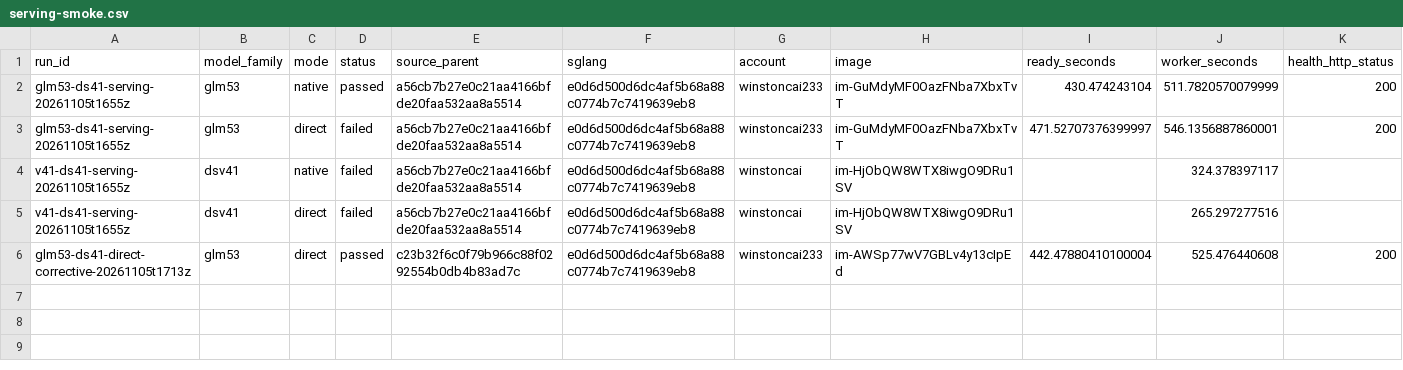
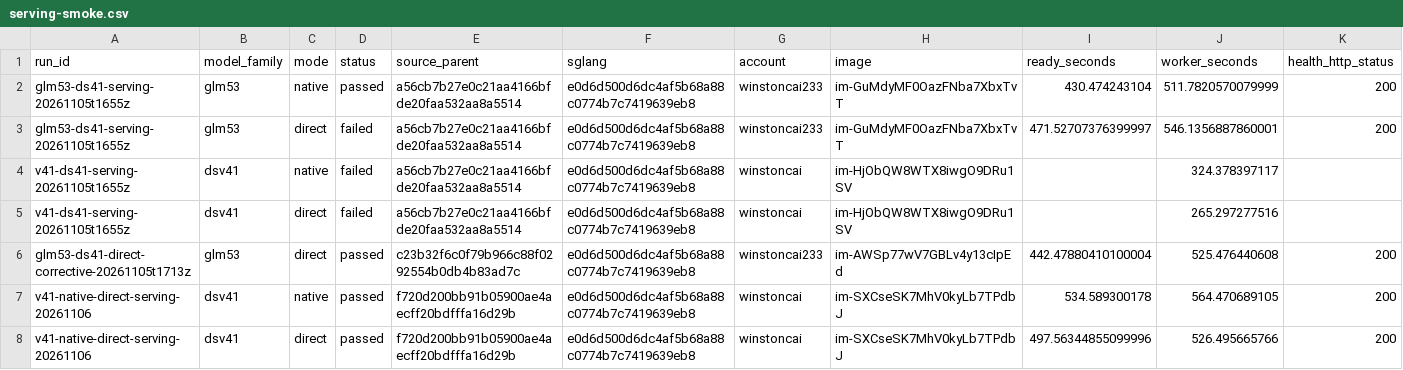
Before and after one commit to winstonxcai/flash-optimizations, a CSV file: benchmarks/microbench/glm53-packed/serving-smoke.csv, drawn as a sheet; only a part is shown; rows hold the shown columns only; the diff names each change by its address in the sheet, - before the commit and + after, or states it on an @@ line.

Commit message:
test: qualify parallel V4.1 Native and Direct serving smokes

```diff
--- a/benchmarks/microbench/glm53-packed/serving-smoke.csv
+++ b/benchmarks/microbench/glm53-packed/serving-smoke.csv
+row 7: v41-native-direct-serving-20261106 | dsv41 | native | passed | f720d200bb91b05900ae4aecff20bdfffa16d29b | e0d6d500d6dc4af5b68a88c0774b7c7419639eb8 | winstoncai | im-SXCseSK7MhV0kyLb7TPdbJ | 534.589300178 | 564.470689105 | 200
+row 8: v41-native-direct-serving-20261106 | dsv41 | direct | passed | f720d200bb91b05900ae4aecff20bdfffa16d29b | e0d6d500d6dc4af5b68a88c0774b7c7419639eb8 | winstoncai | im-SXCseSK7MhV0kyLb7TPdbJ | 497.56344855099996 | 526.495665766 | 200
```
Also changed, not shown: 4 other files.
